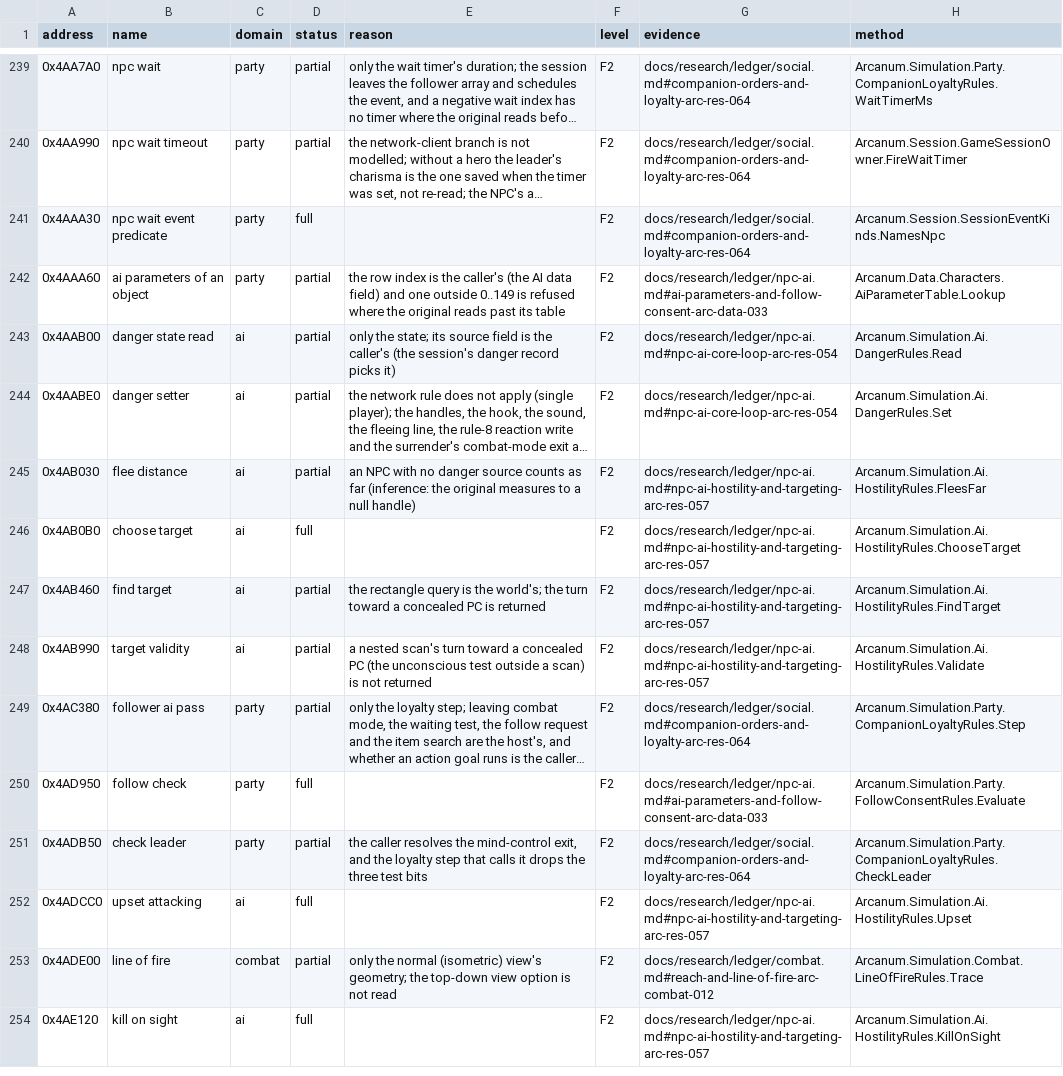
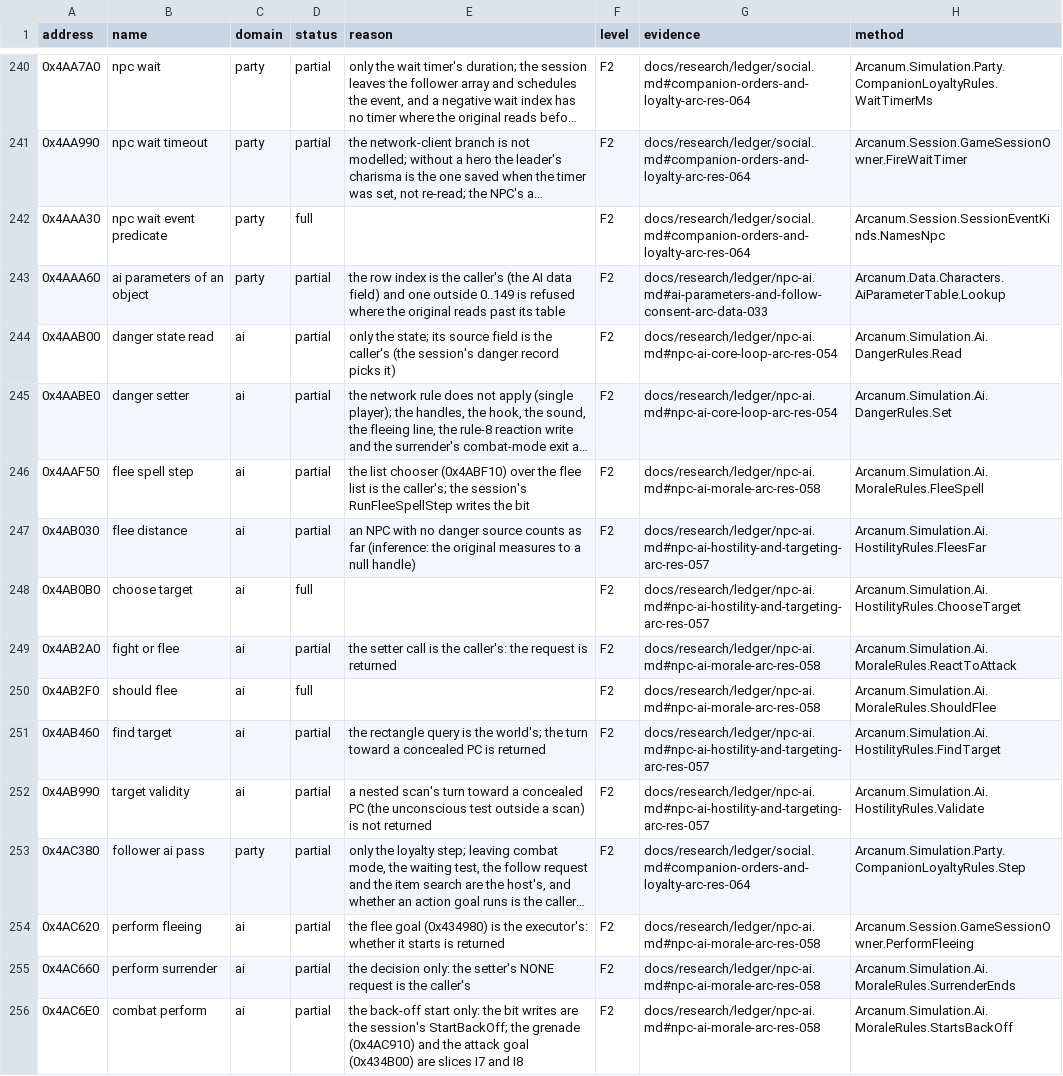
Before and after one commit to Simarglok/arcanum-steamwoven, a CSV file: docs/verification/functions.csv, drawn as a sheet; only a part is shown, gaps mark what is left out; the shorter side is filled out with more unchanged rows; long unchanged cells end in …; the diff covers the shown part only; the diff names each change by its address in the sheet, - before the commit and + after, or states it on an @@ line.

```diff
--- a/docs/verification/functions.csv
+++ b/docs/verification/functions.csv
+row 246: 0x4AAF50 | flee spell step | ai | partial | the list chooser (0x4ABF10) over the flee list is the caller's; the session's RunFleeSpellStep writes the bit | F2 | docs/research/ledger/npc-ai.md#npc-ai-morale-arc-res-058 | Arcanum.Simulation.Ai.MoraleRules.FleeSpell
+row 249: 0x4AB2A0 | fight or flee | ai | partial | the setter call is the caller's: the request is returned | F2 | docs/research/ledger/npc-ai.md#npc-ai-morale-arc-res-058 | Arcanum.Simulation.Ai.MoraleRules.ReactToAttack
+row 250: 0x4AB2F0 | should flee | ai | full |  | F2 | docs/research/ledger/npc-ai.md#npc-ai-morale-arc-res-058 | Arcanum.Simulation.Ai.MoraleRules.ShouldFlee
+row 254: 0x4AC620 | perform fleeing | ai | partial | the flee goal (0x434980) is the executor's: whether it starts is returned | F2 | docs/research/ledger/npc-ai.md#npc-ai-morale-arc-res-058 | Arcanum.Session.GameSessionOwner.PerformFleeing
+row 255: 0x4AC660 | perform surrender | ai | partial | the decision only: the setter's NONE request is the caller's | F2 | docs/research/ledger/npc-ai.md#npc-ai-morale-arc-res-058 | Arcanum.Simulation.Ai.MoraleRules.SurrenderEnds
+row 256: 0x4AC6E0 | combat perform | ai | partial | the back-off start only: the bit writes are the session's StartBackOff; the grenade (0x4AC910) and the attack goal (0x434B00) are slices I7 and I8 | F2 | docs/research/ledger/npc-ai.md#npc-ai-morale-arc-res-058 | Arcanum.Simulation.Ai.MoraleRules.StartsBackOff
```
Also changed, not shown: 4 added rows and 2 edited cells elsewhere in this file, 25 other files.
